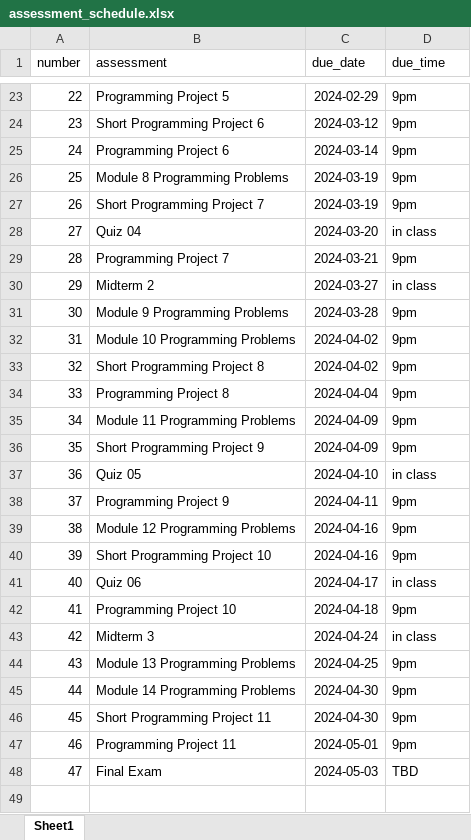
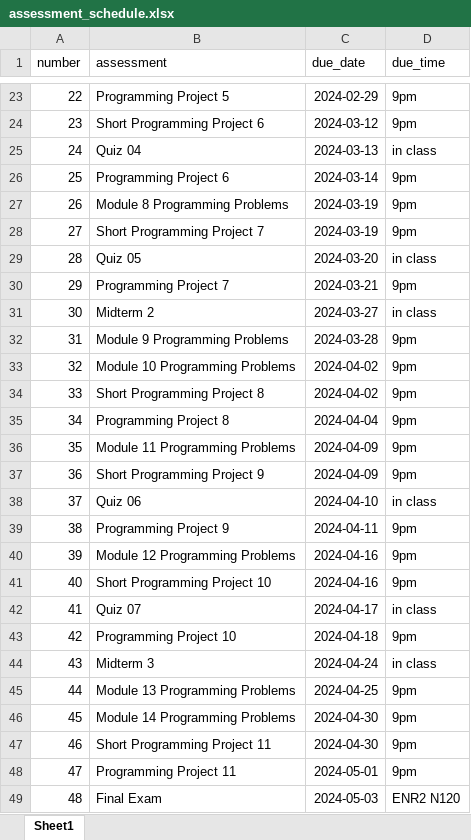
Before and after one commit to xinchenyu/csc110-spring2025, an Excel workbook: assessment_schedule.xlsx, sheet Sheet1, drawn as a sheet; only a part is shown, gaps mark what is left out; values as stored, in another font and other column widths than the file's, no borders; addresses are those after the commit; the diff names each change by its address in the sheet, - before the commit and + after, or states it on an @@ line.

Commit message:
add quiz, rerender

```diff
--- a/assessment_schedule.xlsx (sheet Sheet1)
+++ b/assessment_schedule.xlsx (sheet Sheet1)
+row 25: 24 | Quiz 04 | 2024-03-13 | in class
@@ column A (number) renumbered from row 26 down @@
-B29 (assessment): Quiz 04
+B29 (assessment): Quiz 05
-B38 (assessment): Quiz 05
+B38 (assessment): Quiz 06
-B42 (assessment): Quiz 06
+B42 (assessment): Quiz 07
-D49 (due_time): TBD
+D49 (due_time): ENR2 N120
```
Also changed, not shown: 11 other files.
